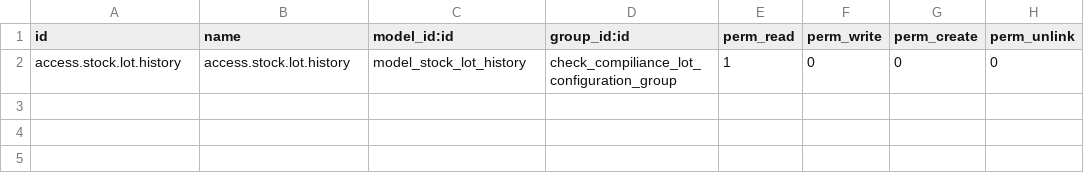
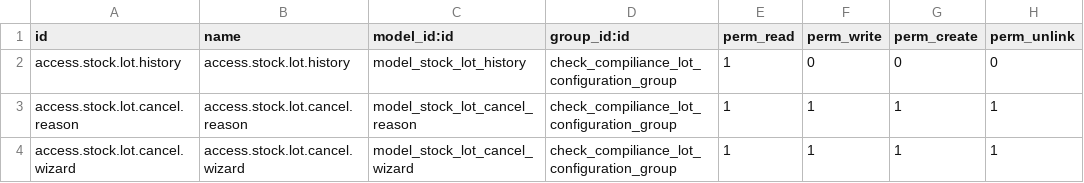
Before and after one commit to tesnymesed/PHARMA, a CSV file: dw_quality_lot_process/security/ir.model.access.csv, drawn as a sheet; the diff names each change by its address in the sheet, - before the commit and + after, or states it on an @@ line.

Commit message:
1533 dw_quality_lot_process [ADD] : cancellation process for check lot compiliance

```diff
--- a/dw_quality_lot_process/security/ir.model.access.csv
+++ b/dw_quality_lot_process/security/ir.model.access.csv
+row 3: access.stock.lot.cancel.reason | access.stock.lot.cancel.reason | model_stock_lot_cancel_reason | check_compiliance_lot_configuration_group | 1 | 1 | 1 | 1
+row 4: access.stock.lot.cancel.wizard | access.stock.lot.cancel.wizard | model_stock_lot_cancel_wizard | check_compiliance_lot_configuration_group | 1 | 1 | 1 | 1
```
Also changed, not shown: 9 other files.
